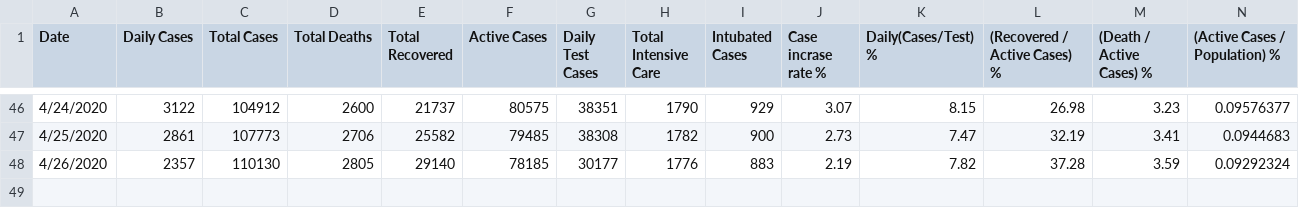
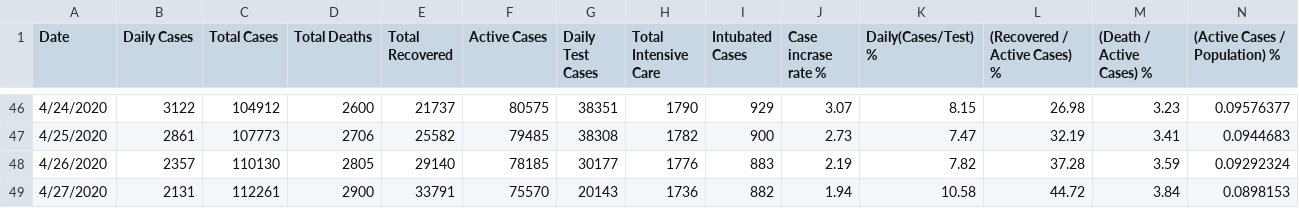
Before and after one commit to sefatosunn/Covid19-Turkey, a CSV file: Covid19-Turkey.csv, drawn as a sheet; only a part is shown, gaps mark what is left out; the diff names each change by its address in the sheet, - before the commit and + after, or states it on an @@ line.

Commit message:
Add files via upload

```diff
--- a/Covid19-Turkey.csv
+++ b/Covid19-Turkey.csv
+row 49: 4/27/2020 | 2131 | 112261 | 2900 | 33791 | 75570 | 20143 | 1736 | 882 | 1.94 | 10.58 | 44.72 | 3.84 | 0.0898153
```
